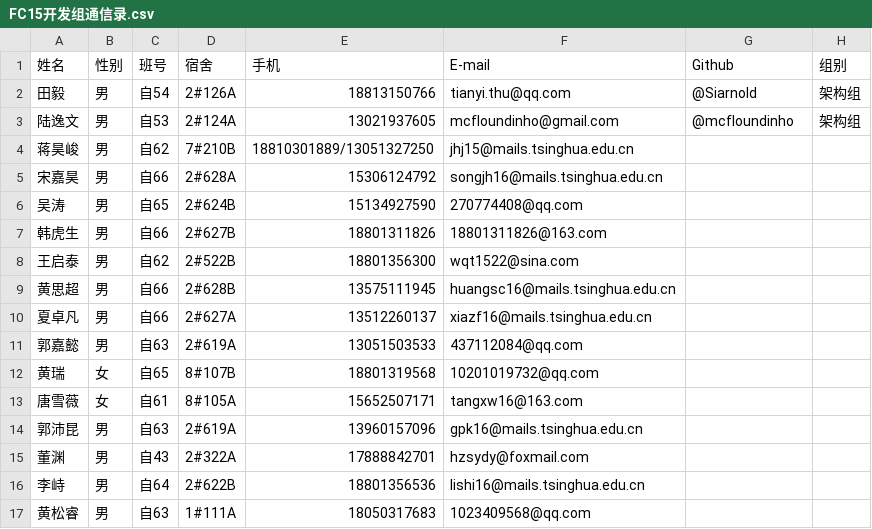
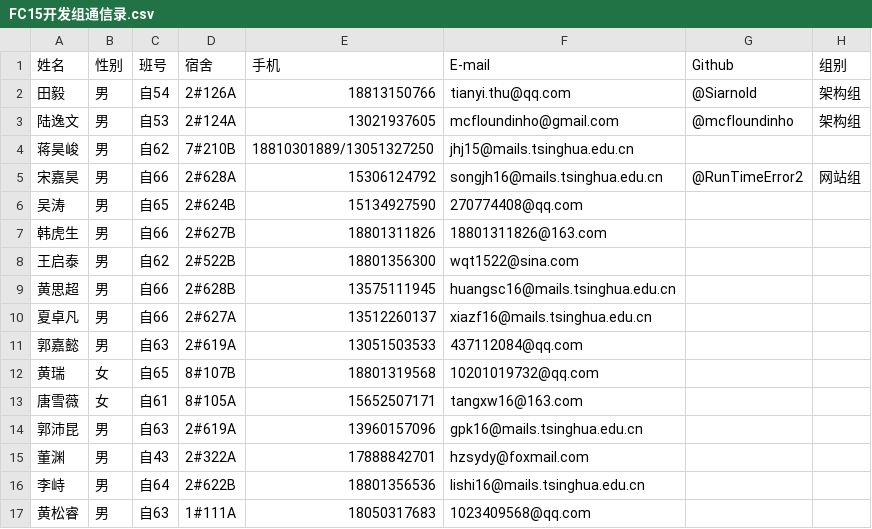
Before and after one commit to DAASTA/51CF, a CSV file: FC15开发组通信录.csv, drawn as a sheet.

Commit message:
Song Jiahao

```diff
--- a/FC15开发组通信录.csv
+++ b/FC15开发组通信录.csv
@@ -4,3 +4,3 @@
 蒋昊峻,男,自62,7#210B,18810301889/13051327250,jhj15@mails.tsinghua.edu.cn,,
-宋嘉昊,男,自66,2#628A,15306124792,songjh16@mails.tsinghua.edu.cn,,
+宋嘉昊,男,自66,2#628A,15306124792,songjh16@mails.tsinghua.edu.cn,@RunTimeError2,网站组
 吴涛,男,自65,2#624B,15134927590,270774408@qq.com,,
```
